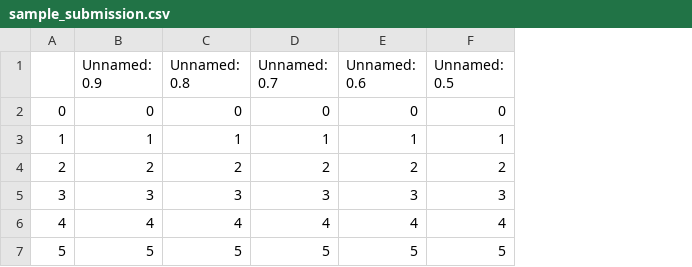
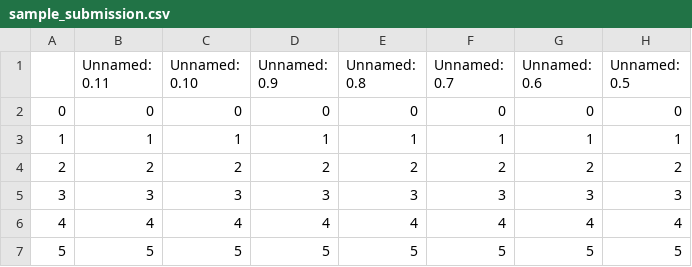
Before and after one commit to ChrisRichardMiles/sleep_state_detection, a CSV file: input_small/child-mind-institute-detect-sleep-states/sample_submission.csv, drawn as a sheet; only a part is shown; the diff names each change by its address in the sheet, - before the commit and + after, or states it on an @@ line.

Commit message:
added run/prepare_data

```diff
--- a/input_small/child-mind-institute-detect-sleep-states/sample_submission.csv
+++ b/input_small/child-mind-institute-detect-sleep-states/sample_submission.csv
+column B (Unnamed: 0.11), rows 2-7: 0 | 1 | 2 | 3 | 4 | 5
+column C (Unnamed: 0.10), rows 2-7: 0 | 1 | 2 | 3 | 4 | 5
```
Also changed, not shown: 47 other files.
